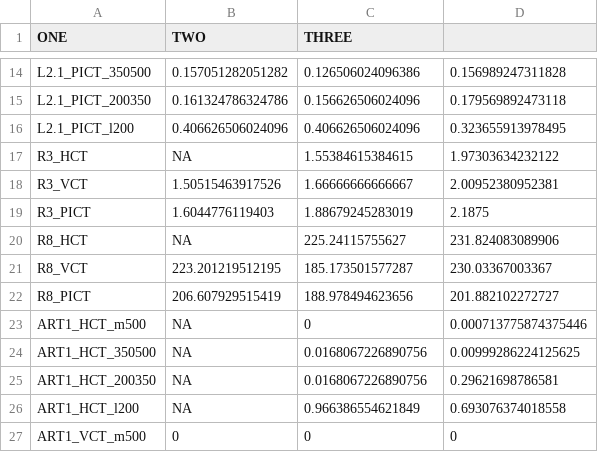
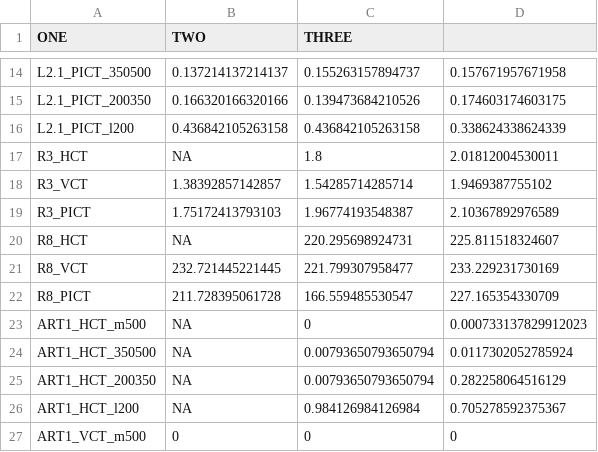
Before and after one commit to jackolney/CareCascade, a CSV file: calibrationResults.csv, drawn as a sheet; only a part is shown, gaps mark what is left out; the diff covers the shown part only.

```diff
--- a/calibrationResults.csv
+++ b/calibrationResults.csv
@@ -14,14 +14,14 @@
-"L2.1_PICT_350500",0.157051282051282,0.126506024096386,0.156989247311828
-"L2.1_PICT_200350",0.161324786324786,0.156626506024096,0.179569892473118
-"L2.1_PICT_l200",0.406626506024096,0.406626506024096,0.323655913978495
-"R3_HCT",NA,1.55384615384615,1.97303634232122
-"R3_VCT",1.50515463917526,1.66666666666667,2.00952380952381
-"R3_PICT",1.6044776119403,1.88679245283019,2.1875
-"R8_HCT",NA,225.24115755627,231.824083089906
-"R8_VCT",223.201219512195,185.173501577287,230.03367003367
-"R8_PICT",206.607929515419,188.978494623656,201.882102272727
-"ART1_HCT_m500",NA,0,0.000713775874375446
-"ART1_HCT_350500",NA,0.0168067226890756,0.00999286224125625
-"ART1_HCT_200350",NA,0.0168067226890756,0.29621698786581
-"ART1_HCT_l200",NA,0.966386554621849,0.693076374018558
+"L2.1_PICT_350500",0.137214137214137,0.155263157894737,0.157671957671958
+"L2.1_PICT_200350",0.166320166320166,0.139473684210526,0.174603174603175
+"L2.1_PICT_l200",0.436842105263158,0.436842105263158,0.338624338624339
+"R3_HCT",NA,1.8,2.01812004530011
+"R3_VCT",1.38392857142857,1.54285714285714,1.9469387755102
+"R3_PICT",1.75172413793103,1.96774193548387,2.10367892976589
+"R8_HCT",NA,220.295698924731,225.811518324607
+"R8_VCT",232.721445221445,221.799307958477,233.229231730169
+"R8_PICT",211.728395061728,166.559485530547,227.165354330709
+"ART1_HCT_m500",NA,0,0.000733137829912023
+"ART1_HCT_350500",NA,0.00793650793650794,0.0117302052785924
+"ART1_HCT_200350",NA,0.00793650793650794,0.282258064516129
+"ART1_HCT_l200",NA,0.984126984126984,0.705278592375367
 "ART1_VCT_m500",0,0,0
```
Also changed, not shown: 130 edited cells elsewhere in this file, 1 other file.
